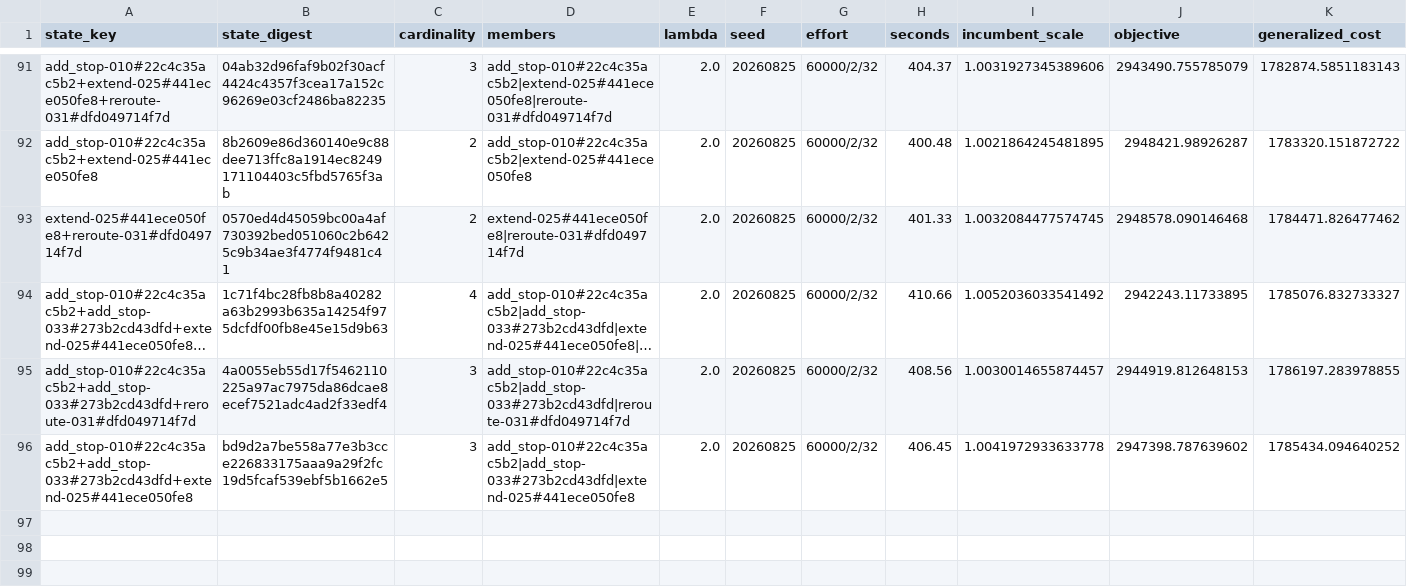
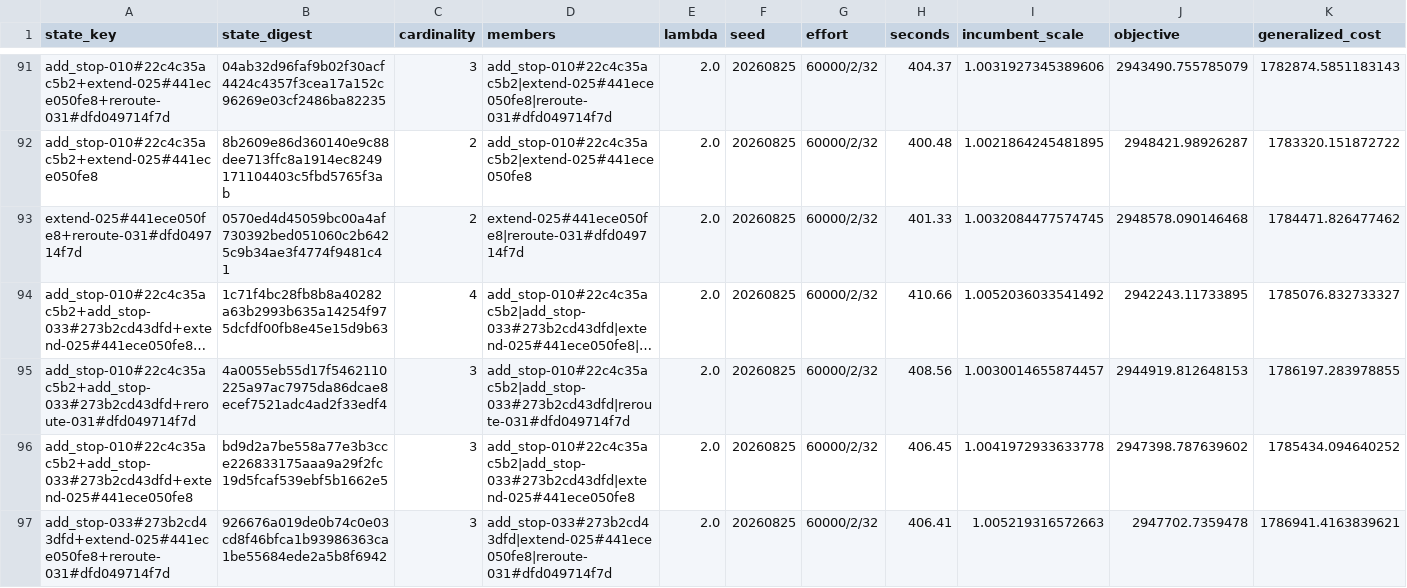
Before and after one commit to ian-gregory94/cota-route-optimization, a CSV file: outputs/exp3/stageA_states.csv, drawn as a sheet; only a part is shown, gaps mark what is left out; long unchanged cells end in …; rows hold the shown columns only; the diff names each change by its address in the sheet, - before the commit and + after, or states it on an @@ line.

```diff
--- a/outputs/exp3/stageA_states.csv
+++ b/outputs/exp3/stageA_states.csv
+row 97: add_stop-033#273b2cd43dfd+extend-025#441ece050fe8+reroute-031#dfd049714f7d | 926676a019de0b74c0e03cd8f46bfca1b93986363ca1be55684ede2a5b8f6942 | 3 | add_stop-033#273b2cd43dfd|extend-025#441ece050fe8|reroute-031#dfd049714f7d | 2.0 | 20260825 | 60000/2/32 | 406.41 | 1.005219316572663 | 2947702.7359478 | 1786941.4163839621
```
Also changed, not shown: 4 other files.
